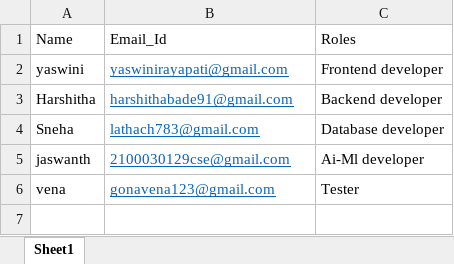
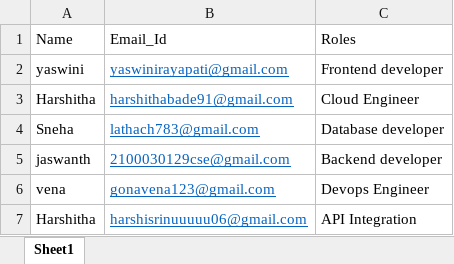
Before and after one commit to yaswinirayapati/Bugzilla, an Excel workbook: backend/list.xlsx, sheet Sheet1, drawn as a sheet; values as stored, in another font and other column widths than the file's, no borders; the diff names each change by its address in the sheet, - before the commit and + after, or states it on an @@ line.

```diff
--- a/backend/list.xlsx (sheet Sheet1)
+++ b/backend/list.xlsx (sheet Sheet1)
-C3: Backend developer
+C3: Cloud Engineer
-C5: Ai-Ml developer
+C5: Backend developer
-C6: Tester
+C6: Devops Engineer
+row 7: Harshitha | harshisrinuuuuu06@gmail.com | API Integration
```
Also changed, not shown: 3 other files.
